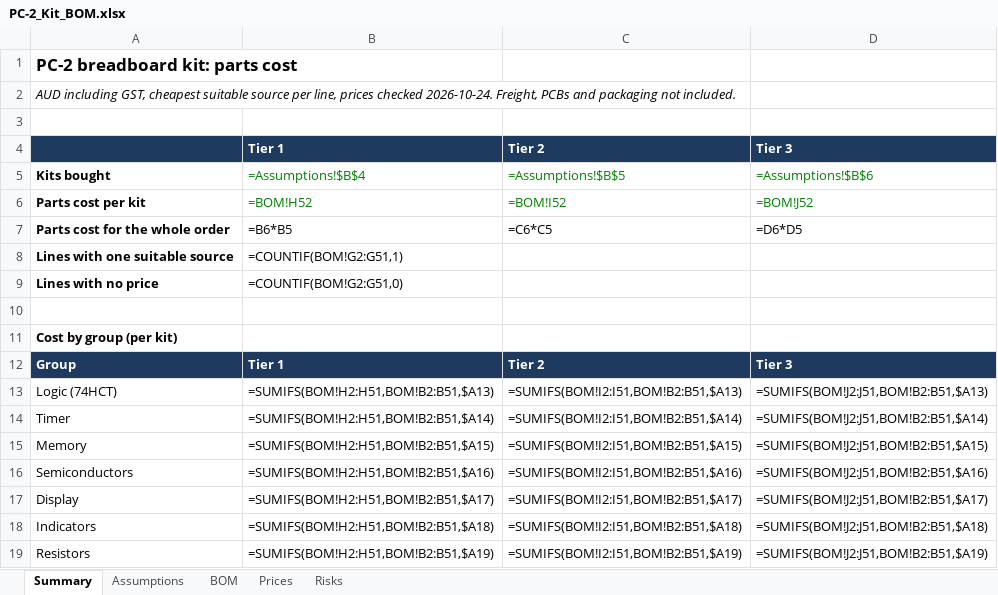
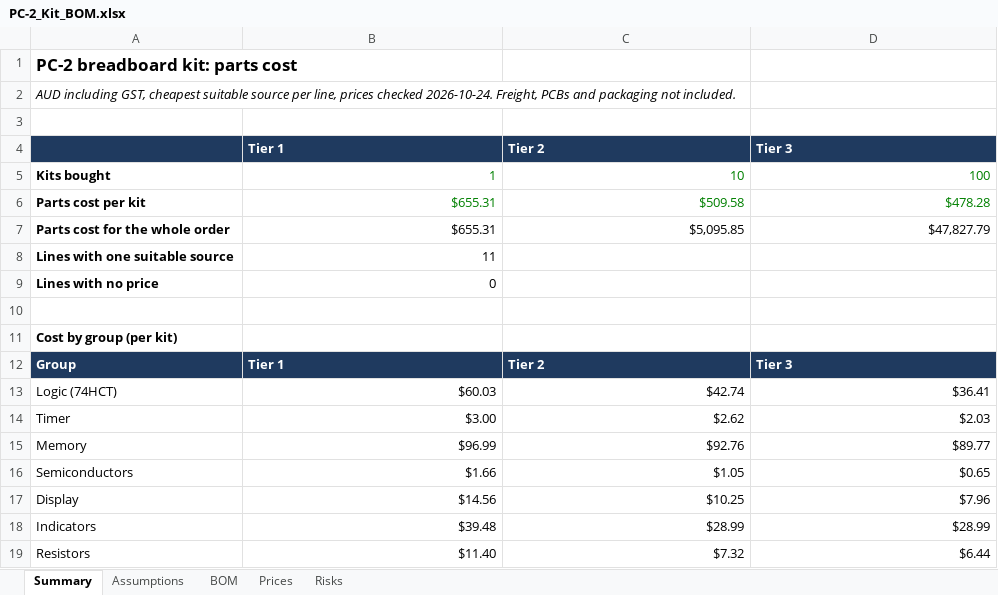
Before and after one commit to peyam/breadboard-bench, an Excel workbook: kit/PC-2_Kit_BOM.xlsx, sheet Summary, drawn as a sheet; only a part is shown; values as stored, in another font and other column widths than the file's, no borders; formulas without a stored value are shown as written; the diff covers the shown part only; the diff names each change by its address in the sheet, - before the commit and + after, or states it on an @@ line.

```diff
--- a/kit/PC-2_Kit_BOM.xlsx (sheet Summary)
+++ b/kit/PC-2_Kit_BOM.xlsx (sheet Summary)
-B5 (Tier 1): =Assumptions!$B$4
+B5 (Tier 1): 1
-C5 (Tier 2): =Assumptions!$B$5
+C5 (Tier 2): 10
-D5 (Tier 3): =Assumptions!$B$6
+D5 (Tier 3): 100
-B6 (Tier 1): =BOM!H52
+B6 (Tier 1): $655.31
-C6 (Tier 2): =BOM!I52
+C6 (Tier 2): $509.58
-D6 (Tier 3): =BOM!J52
+D6 (Tier 3): $478.28
-B7 (Tier 1): =B6*B5
+B7 (Tier 1): $655.31
-C7 (Tier 2): =C6*C5
+C7 (Tier 2): $5,095.85
-D7 (Tier 3): =D6*D5
+D7 (Tier 3): $47,827.79
-B8 (Tier 1): =COUNTIF(BOM!G2:G51,1)
+B8 (Tier 1): 11
-B9 (Tier 1): =COUNTIF(BOM!G2:G51,0)
+B9 (Tier 1): 0
-B13 (Tier 1): =SUMIFS(BOM!H2:H51,BOM!B2:B51,$A13)
+B13 (Tier 1): $60.03
-C13 (Tier 2): =SUMIFS(BOM!I2:I51,BOM!B2:B51,$A13)
+C13 (Tier 2): $42.74
-D13 (Tier 3): =SUMIFS(BOM!J2:J51,BOM!B2:B51,$A13)
+D13 (Tier 3): $36.41
-B14 (Tier 1): =SUMIFS(BOM!H2:H51,BOM!B2:B51,$A14)
+B14 (Tier 1): $3.00
-C14 (Tier 2): =SUMIFS(BOM!I2:I51,BOM!B2:B51,$A14)
+C14 (Tier 2): $2.62
-D14 (Tier 3): =SUMIFS(BOM!J2:J51,BOM!B2:B51,$A14)
+D14 (Tier 3): $2.03
-B15 (Tier 1): =SUMIFS(BOM!H2:H51,BOM!B2:B51,$A15)
+B15 (Tier 1): $96.99
-C15 (Tier 2): =SUMIFS(BOM!I2:I51,BOM!B2:B51,$A15)
+C15 (Tier 2): $92.76
-D15 (Tier 3): =SUMIFS(BOM!J2:J51,BOM!B2:B51,$A15)
+D15 (Tier 3): $89.77
-B16 (Tier 1): =SUMIFS(BOM!H2:H51,BOM!B2:B51,$A16)
+B16 (Tier 1): $1.66
-C16 (Tier 2): =SUMIFS(BOM!I2:I51,BOM!B2:B51,$A16)
+C16 (Tier 2): $1.05
-D16 (Tier 3): =SUMIFS(BOM!J2:J51,BOM!B2:B51,$A16)
+D16 (Tier 3): $0.65
-B17 (Tier 1): =SUMIFS(BOM!H2:H51,BOM!B2:B51,$A17)
+B17 (Tier 1): $14.56
-C17 (Tier 2): =SUMIFS(BOM!I2:I51,BOM!B2:B51,$A17)
+C17 (Tier 2): $10.25
-D17 (Tier 3): =SUMIFS(BOM!J2:J51,BOM!B2:B51,$A17)
+D17 (Tier 3): $7.96
-B18 (Tier 1): =SUMIFS(BOM!H2:H51,BOM!B2:B51,$A18)
+B18 (Tier 1): $39.48
-C18 (Tier 2): =SUMIFS(BOM!I2:I51,BOM!B2:B51,$A18)
+C18 (Tier 2): $28.99
-D18 (Tier 3): =SUMIFS(BOM!J2:J51,BOM!B2:B51,$A18)
+D18 (Tier 3): $28.99
-B19 (Tier 1): =SUMIFS(BOM!H2:H51,BOM!B2:B51,$A19)
+B19 (Tier 1): $11.40
-C19 (Tier 2): =SUMIFS(BOM!I2:I51,BOM!B2:B51,$A19)
+C19 (Tier 2): $7.32
-D19 (Tier 3): =SUMIFS(BOM!J2:J51,BOM!B2:B51,$A19)
+D19 (Tier 3): $6.44
```
Also changed, not shown: 18 edited cells elsewhere in this sheet, sheet Prices, sheet BOM, sheet Risks, charts or pictures.
